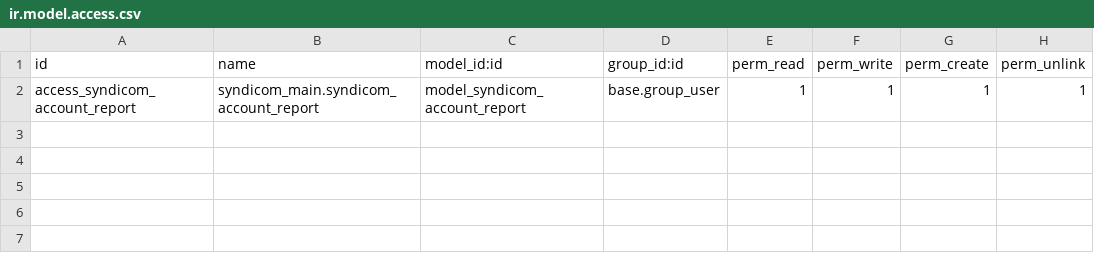
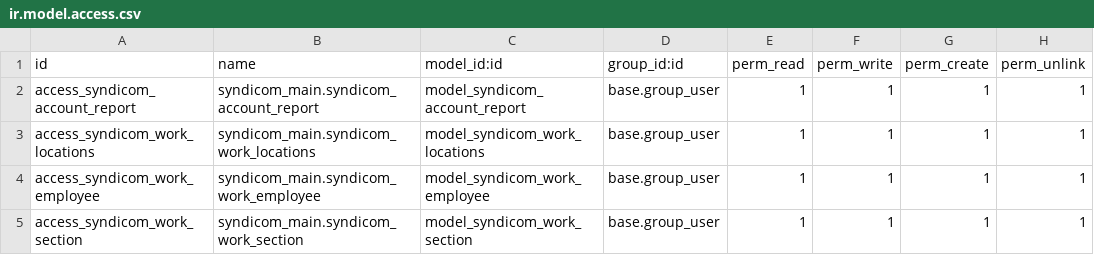
Before and after one commit to syndicom/odoo, a CSV file: syndicom_main/security/ir.model.access.csv, drawn as a sheet; the diff names each change by its address in the sheet, - before the commit and + after, or states it on an @@ line.

Commit message:
Add files via upload

```diff
--- a/syndicom_main/security/ir.model.access.csv
+++ b/syndicom_main/security/ir.model.access.csv
+row 3: access_syndicom_work_locations | syndicom_main.syndicom_work_locations | model_syndicom_work_locations | base.group_user | 1 | 1 | 1 | 1
+row 4: access_syndicom_work_employee | syndicom_main.syndicom_work_employee | model_syndicom_work_employee | base.group_user | 1 | 1 | 1 | 1
+row 5: access_syndicom_work_section | syndicom_main.syndicom_work_section | model_syndicom_work_section | base.group_user | 1 | 1 | 1 | 1
```
